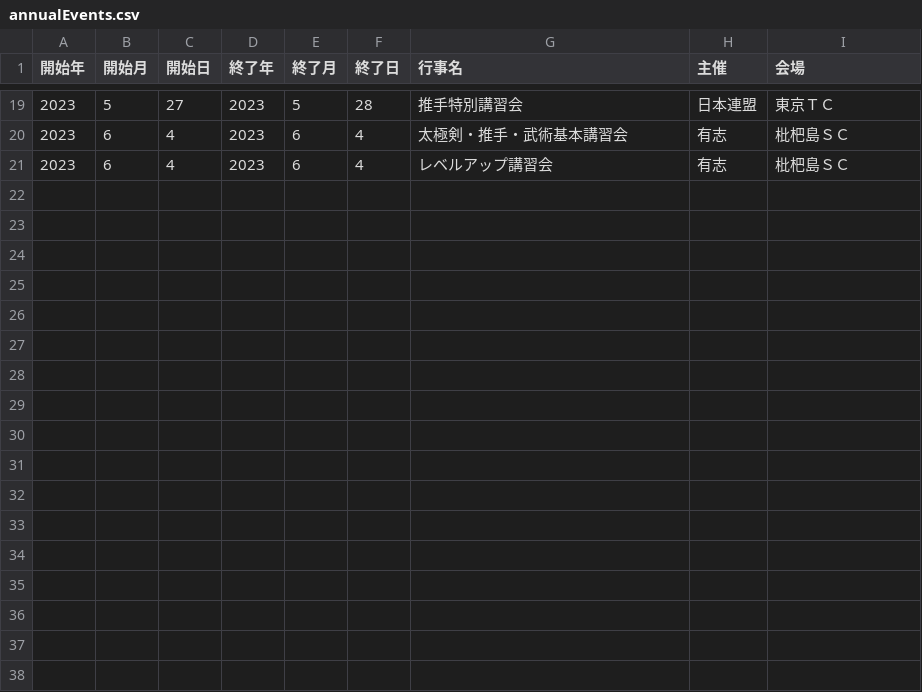
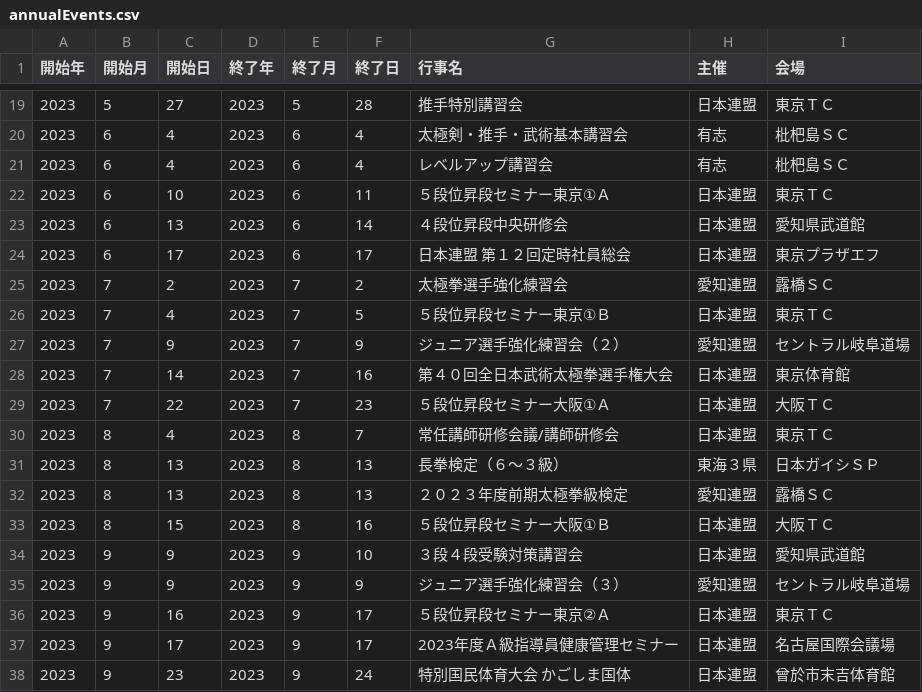
Before and after one commit to taijiaichi/homepage, a CSV file: docs/data/annualEvents.csv, drawn as a sheet; only a part is shown, gaps mark what is left out; the diff names each change by its address in the sheet, - before the commit and + after, or states it on an @@ line.

Commit message:
年間行事
2023年9月24日まで更新

```diff
--- a/docs/data/annualEvents.csv
+++ b/docs/data/annualEvents.csv
+row 22: 2023 | 6 | 10 | 2023 | 6 | 11 | ５段位昇段セミナー東京①Ａ | 日本連盟 | 東京ＴＣ
+row 23: 2023 | 6 | 13 | 2023 | 6 | 14 | ４段位昇段中央研修会 | 日本連盟 | 愛知県武道館
+row 24: 2023 | 6 | 17 | 2023 | 6 | 17 | 日本連盟 第１２回定時社員総会 | 日本連盟 | 東京プラザエフ
+row 25: 2023 | 7 | 2 | 2023 | 7 | 2 | 太極拳選手強化練習会 | 愛知連盟 | 露橋ＳＣ
+row 26: 2023 | 7 | 4 | 2023 | 7 | 5 | ５段位昇段セミナー東京①Ｂ | 日本連盟 | 東京ＴＣ
+row 27: 2023 | 7 | 9 | 2023 | 7 | 9 | ジュニア選手強化練習会（２） | 愛知連盟 | セントラル岐阜道場
+row 28: 2023 | 7 | 14 | 2023 | 7 | 16 | 第４０回全日本武術太極拳選手権大会 | 日本連盟 | 東京体育館
+row 29: 2023 | 7 | 22 | 2023 | 7 | 23 | ５段位昇段セミナー大阪①Ａ | 日本連盟 | 大阪ＴＣ
+row 30: 2023 | 8 | 4 | 2023 | 8 | 7 | 常任講師研修会議/講師研修会 | 日本連盟 | 東京ＴＣ
+row 31: 2023 | 8 | 13 | 2023 | 8 | 13 | 長拳検定（６～３級） | 東海３県 | 日本ガイシＳＰ
+row 32: 2023 | 8 | 13 | 2023 | 8 | 13 | ２０２３年度前期太極拳級検定 | 愛知連盟 | 露橋ＳＣ
+row 33: 2023 | 8 | 15 | 2023 | 8 | 16 | ５段位昇段セミナー大阪①Ｂ | 日本連盟 | 大阪ＴＣ
+row 34: 2023 | 9 | 9 | 2023 | 9 | 10 | ３段４段受験対策講習会 | 日本連盟 | 愛知県武道館
+row 35: 2023 | 9 | 9 | 2023 | 9 | 9 | ジュニア選手強化練習会（３） | 愛知連盟 | セントラル岐阜道場
+row 36: 2023 | 9 | 16 | 2023 | 9 | 17 | ５段位昇段セミナー東京②Ａ | 日本連盟 | 東京ＴＣ
+row 37: 2023 | 9 | 17 | 2023 | 9 | 17 | 2023年度Ａ級指導員健康管理セミナー | 日本連盟 | 名古屋国際会議場
+row 38: 2023 | 9 | 23 | 2023 | 9 | 24 | 特別国民体育大会 かごしま国体 | 日本連盟 | 曾於市末吉体育館
```
